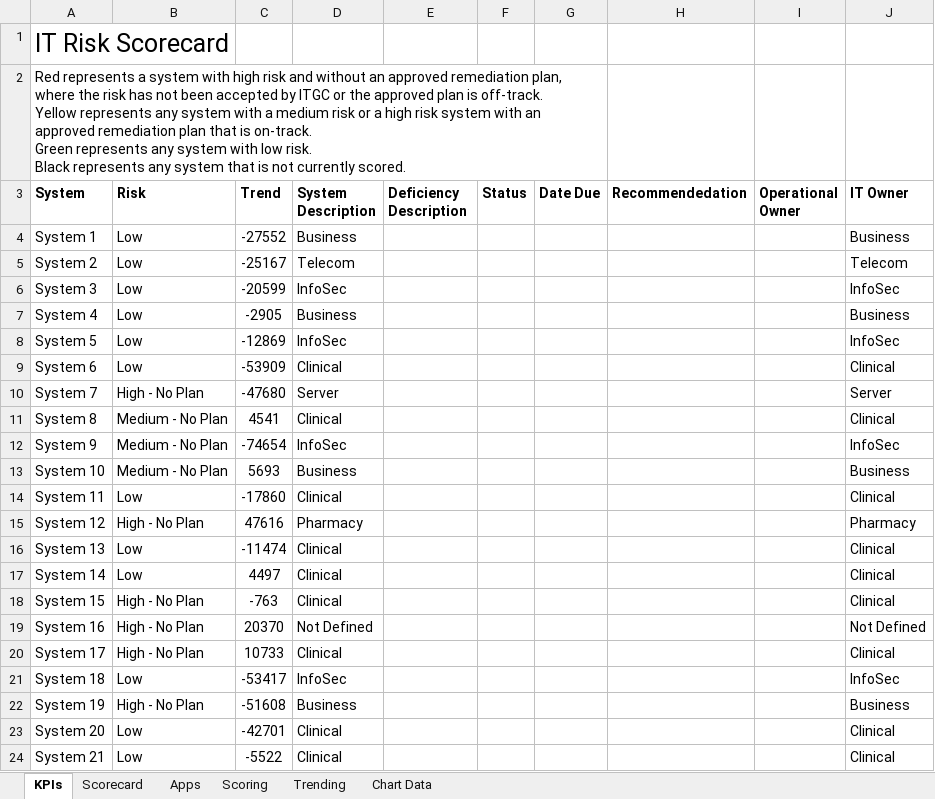
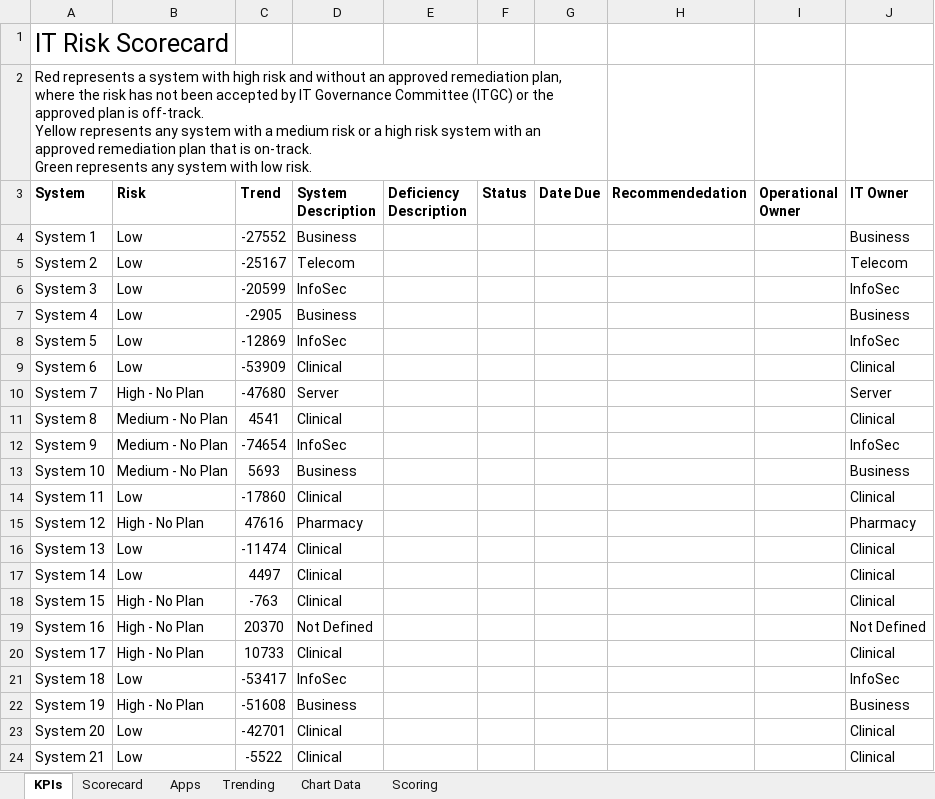
Before and after one commit to Pierce/Risk-Scorecard, an Excel workbook: Risk Scorecard - Sanitized.xlsx, sheet KPIs, drawn as a sheet; values as stored, in another font and other column widths than the file's, no borders; conditional formats not drawn; ↵ is a line break in a cell; the diff names each change by its address in the sheet, - before the commit and + after, or states it on an @@ line.

Commit message:
Cleaned up some wording
I cleaned up some wording to better explain what the trend tab is for and to remove some terminology that was company specific.

```diff
--- a/Risk Scorecard - Sanitized.xlsx (sheet KPIs)
+++ b/Risk Scorecard - Sanitized.xlsx (sheet KPIs)
@@ sheet tab order changed: KPIs | Scorecard | Apps | Trending | Chart Data | Scoring @@
-A2 (System): …accepted by ITGC or the approved plan is off-track. ↵ Yellow represents any system with a medium risk or a high risk system with an approved remediation plan that is on-track. ↵ Green represents any system with low risk. ↵ Black represents any system that is not currently scored.
+A2 (System): …accepted by IT Governance Committee (ITGC) or the approved plan is off-track. ↵ Yellow represents any system with a medium risk or a high risk system with an approved remediation plan that is on-track. ↵ Green represents any system with low risk.
```
Also changed, not shown: sheet Trending, charts or pictures.
